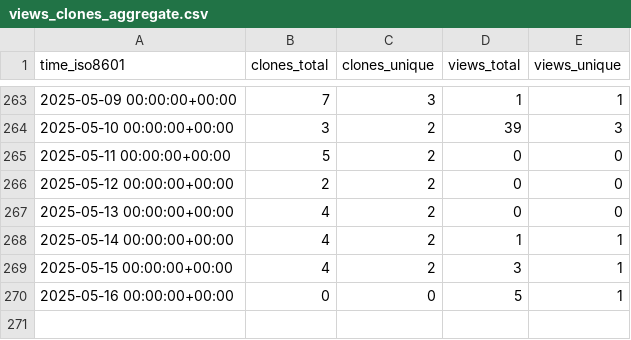
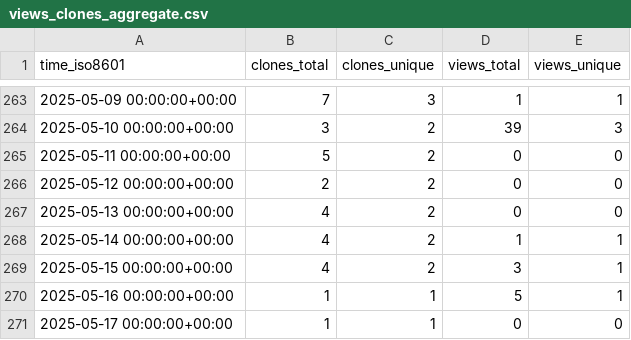
Before and after one commit to pwrliang/RayJoin, a CSV file: pwrliang/RayJoin/ghrs-data/views_clones_aggregate.csv, drawn as a sheet; only a part is shown, gaps mark what is left out.

```diff
--- a/pwrliang/RayJoin/ghrs-data/views_clones_aggregate.csv
+++ b/pwrliang/RayJoin/ghrs-data/views_clones_aggregate.csv
@@ -269,2 +269,3 @@ time_iso8601,clones_total,clones_unique,views_total,views_unique
 2025-05-15 00:00:00+00:00,4,2,3,1
-2025-05-16 00:00:00+00:00,0,0,5,1
+2025-05-16 00:00:00+00:00,1,1,5,1
+2025-05-17 00:00:00+00:00,1,1,0,0
```
Also changed, not shown: 1 other file.
